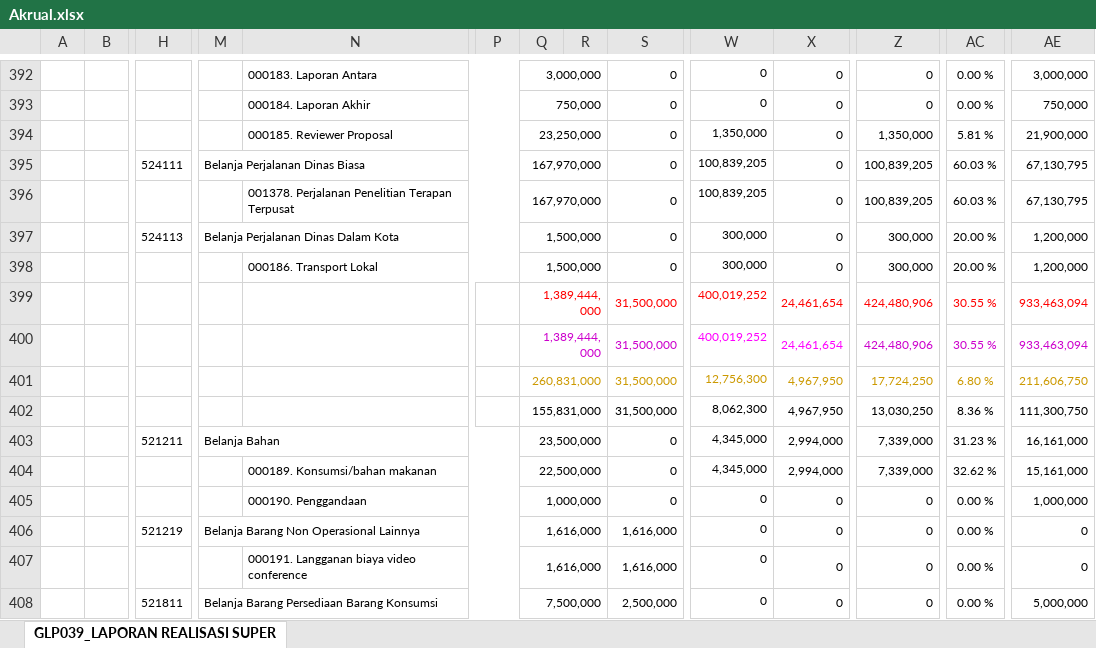
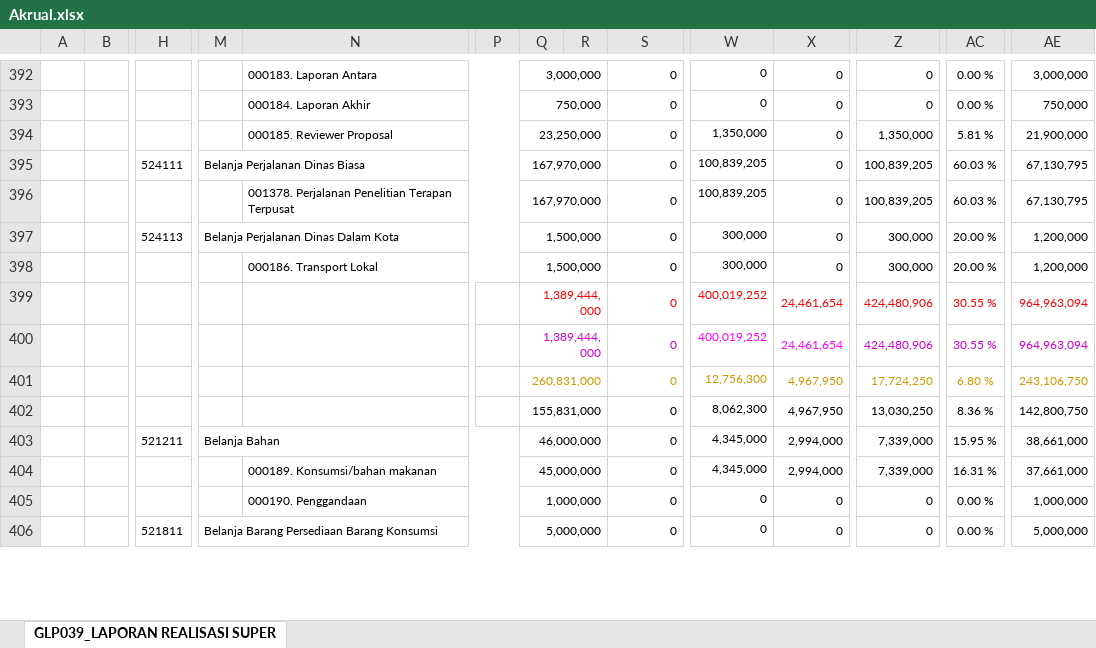
Before and after one commit to edimistiono/TA.2024, an Excel workbook: Database/Akrual.xlsx, sheet GLP039_LAPORAN REALISASI SUPER, drawn as a sheet; only a part is shown, gaps mark what is left out; values as stored, in another font and other column widths than the file's, no borders; charts and pictures not drawn; removed rows and columns are numbered as before the commit, all else as after; rows hold the shown columns only; the diff covers the shown part only; the diff names each change by its address in the sheet, - before the commit and + after, or states it on an @@ line.

```diff
--- a/Database/Akrual.xlsx (sheet GLP039_LAPORAN REALISASI SUPER)
+++ b/Database/Akrual.xlsx (sheet GLP039_LAPORAN REALISASI SUPER)
-S399:S402: 31,500,000
+S399:S402: 0
-AE399:AE400: 933,463,094
+AE399:AE400: 964,963,094
-AE401: 211,606,750
+AE401: 243,106,750
-AE402: 111,300,750
+AE402: 142,800,750
-Q403: 23,500,000
+Q403: 46,000,000
-AC403: 31.23 %
+AC403: 15.95 %
-AE403: 16,161,000
+AE403: 38,661,000
-Q404: 22,500,000
+Q404: 45,000,000
-AC404: 32.62 %
+AC404: 16.31 %
-AE404: 15,161,000
+AE404: 37,661,000
-row 406:  |  | 521219 | Belanja Barang Non Operasional Lainnya |  |  | 1,616,000 |  | 1,616,000 | 0 | 0 | 0 | 0.00 % | 0
-row 407:  |  |  |  | 000191. Langganan biaya video conference |  | 1,616,000 |  | 1,616,000 | 0 | 0 | 0 | 0.00 % | 0
-Q406: 7,500,000
+Q406: 5,000,000
-S406: 2,500,000
+S406: 0
```
Also changed, not shown: 25 added rows, 13 removed rows, 41 moved rows and 336 edited cells elsewhere in this sheet, Database/DAFTAR SP2D SATKER.xlsx, Database/MONITORING DETAIL TRANSAKSI FA 16 SEGMEN VERSI SP2D.xlsx, 2 other files.
